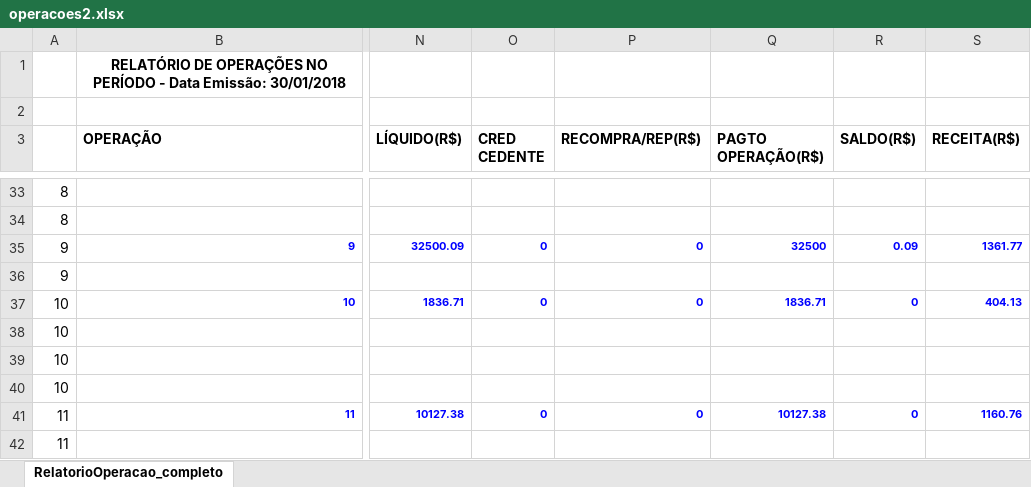
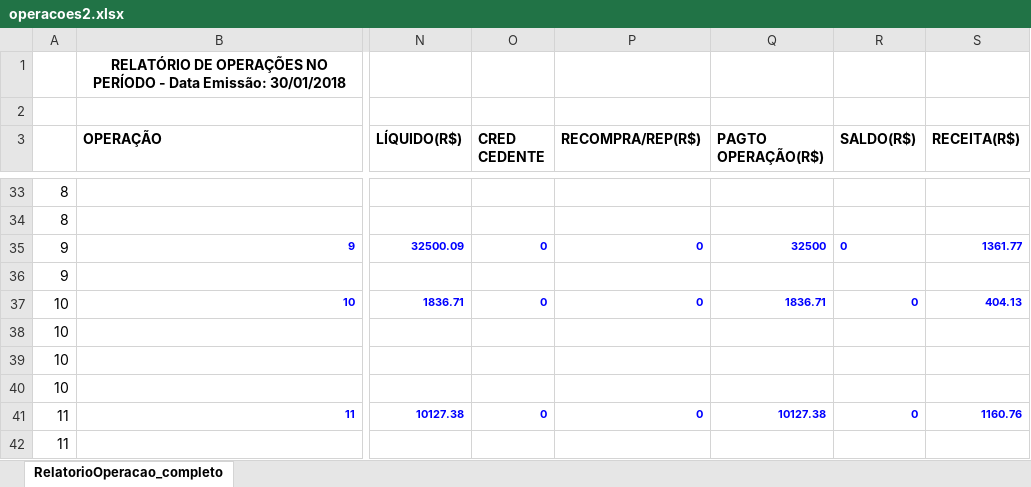
Before and after one commit to MarceloBentivoglio/inspinia_template_rubyonrails, an Excel workbook: lib/xlsx_reader/operacoes2.xlsx, sheet RelatorioOperacao_completo, drawn as a sheet; only a part is shown, gaps mark what is left out; values as stored, in another font and other column widths than the file's, no borders; the diff names each change by its address in the sheet, - before the commit and + after, or states it on an @@ line.

```diff
--- a/lib/xlsx_reader/operacoes2.xlsx (sheet RelatorioOperacao_completo)
+++ b/lib/xlsx_reader/operacoes2.xlsx (sheet RelatorioOperacao_completo)
-R35 (SALDO(R$)): 0.09
+R35 (SALDO(R$)): 0
```
Also changed, not shown: 6 other files.
